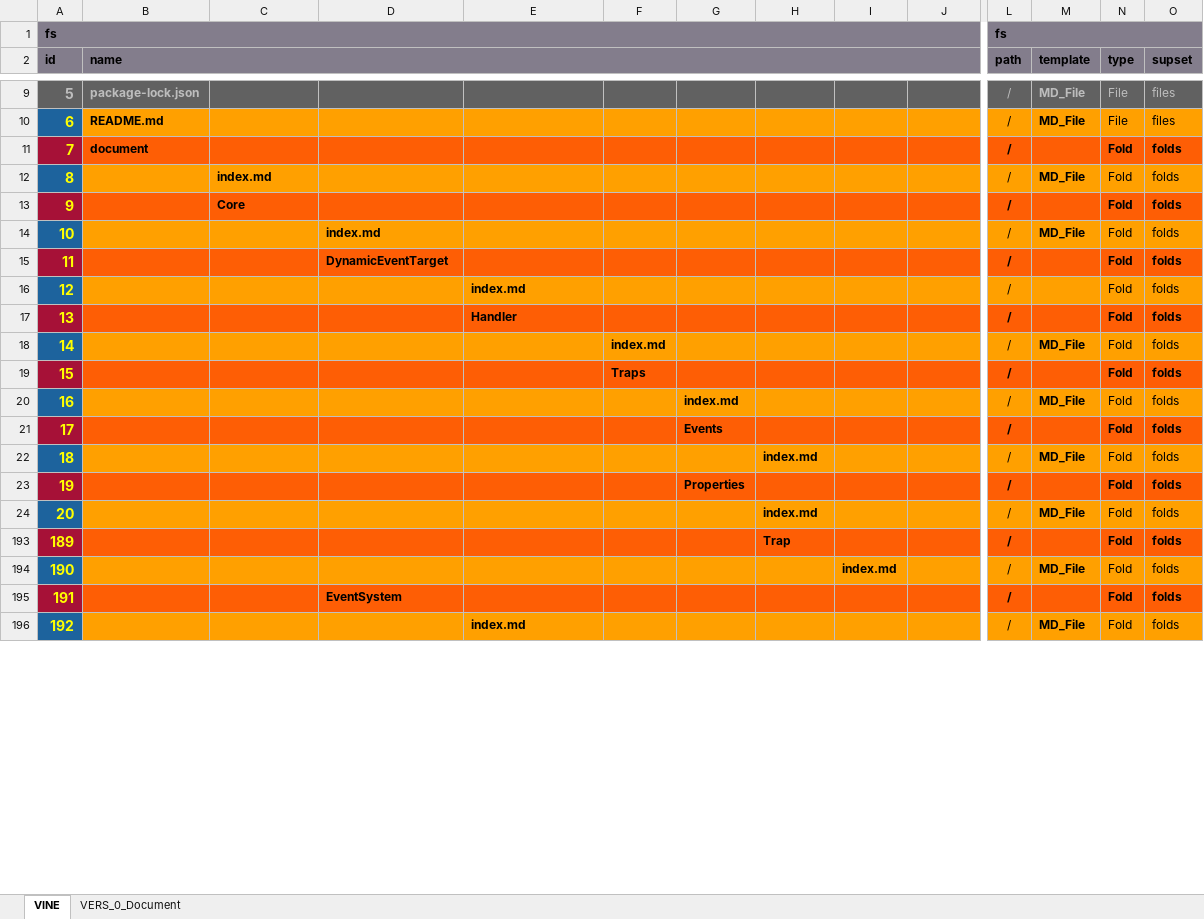
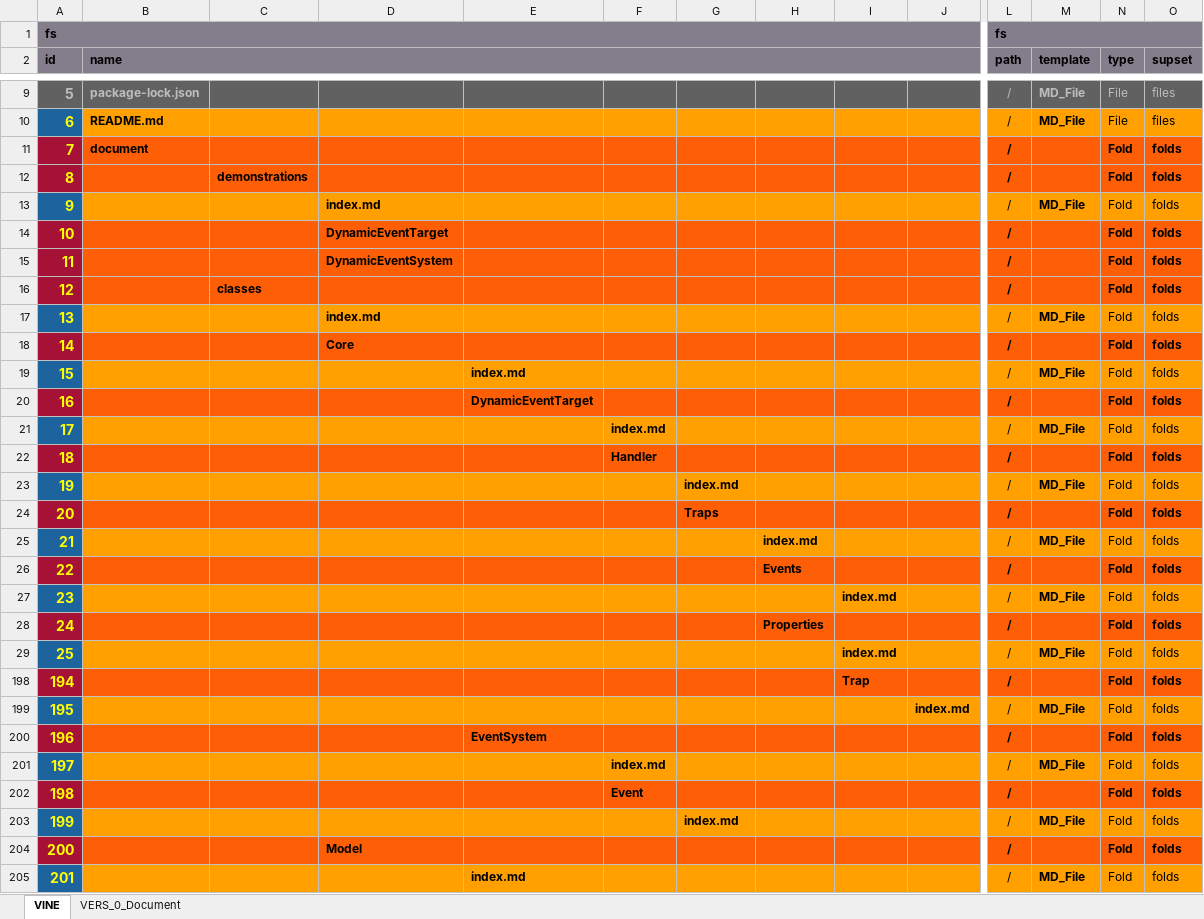
Before and after one commit to thomaspatrickwelborn/MVC-Framework, an Excel workbook: designment/mvc-framework-document.xlsx, sheet VINE, drawn as a sheet; only a part is shown, gaps mark what is left out; values as stored, in another font and other column widths than the file's, no borders; removed rows and columns are numbered as before the commit, all else as after; rows hold the shown columns only; the diff covers the shown part only; the diff names each change by its address in the sheet, - before the commit and + after, or states it on an @@ line.

```diff
--- a/designment/mvc-framework-document.xlsx (sheet VINE)
+++ b/designment/mvc-framework-document.xlsx (sheet VINE)
-row 12: 8 |  | index.md |  |  |  |  |  |  |  | / | MD_File | Fold | folds
@@ column A (id) renumbered between rows 12 and 227 @@
-C12: Core
+C12: demonstrations
+row 15: 11 |  |  | DynamicEventSystem |  |  |  |  |  |  | / |  | Fold | folds
+row 16: 12 |  | classes |  |  |  |  |  |  |  | / |  | Fold | folds
@@ row 200 moved to row 17: 13 @@
+row 18: 14 |  |  | Core |  |  |  |  |  |  | / |  | Fold | folds
-M19 (template): (empty)
+M19 (template): MD_File
-E20: Handler
+E20: DynamicEventTarget
-F22: Traps
+F22: Handler
-G24: Events
+G24: Traps
-row 23: 19 |  |  |  |  |  | Properties |  |  |  | / |  | Fold | folds
-row 24: 20 |  |  |  |  |  |  | index.md |  |  | / | MD_File | Fold | folds
-H26: Trap
+H26: Events
+row 28: 24 |  |  |  |  |  |  | Properties |  |  | / |  | Fold | folds
+row 29: 25 |  |  |  |  |  |  |  | index.md |  | / | MD_File | Fold | folds
+row 198: 194 |  |  |  |  |  |  |  | Trap |  | / |  | Fold | folds
+row 199: 195 |  |  |  |  |  |  |  |  | index.md | / | MD_File | Fold | folds
+row 200: 196 |  |  |  | EventSystem |  |  |  |  |  | / |  | Fold | folds
+row 201: 197 |  |  |  |  | index.md |  |  |  |  | / | MD_File | Fold | folds
+row 202: 198 |  |  |  |  | Event |  |  |  |  | / |  | Fold | folds
+row 203: 199 |  |  |  |  |  | index.md |  |  |  | / | MD_File | Fold | folds
-D204: EventSystem
+D204: Model
```
Also changed, not shown: 10 added rows, 13 removed rows, 18 edited cells and cell formats elsewhere in this sheet, sheet VERS_0_Document, hidden cells, 6 other files.
